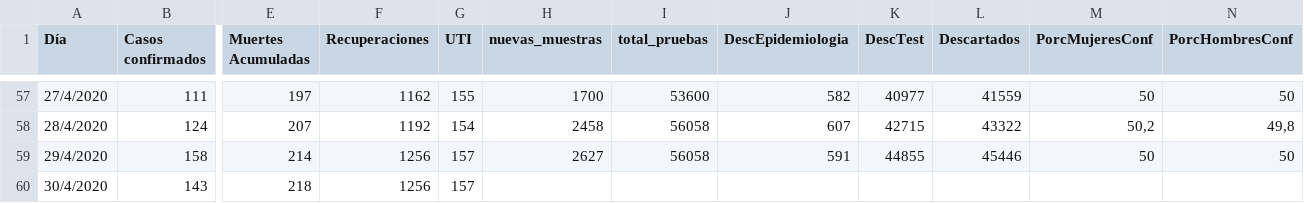
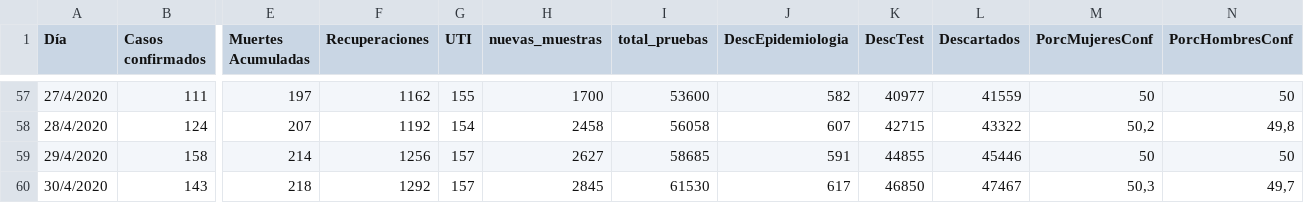
Before and after one commit to retamars/COVID, a CSV file: data/argentina_gral.csv, drawn as a sheet; only a part is shown, gaps mark what is left out; the diff names each change by its address in the sheet, - before the commit and + after, or states it on an @@ line.

```diff
--- a/data/argentina_gral.csv
+++ b/data/argentina_gral.csv
-I59 (total_pruebas): 56058
+I59 (total_pruebas): 58685
-F60 (Recuperaciones): 1256
+F60 (Recuperaciones): 1292
-H60 (nuevas_muestras): (empty)
+H60 (nuevas_muestras): 2845
-I60 (total_pruebas): (empty)
+I60 (total_pruebas): 61530
-J60 (DescEpidemiologia): (empty)
+J60 (DescEpidemiologia): 617
-K60 (DescTest): (empty)
+K60 (DescTest): 46850
-L60 (Descartados): (empty)
+L60 (Descartados): 47467
-M60 (PorcMujeresConf): (empty)
+M60 (PorcMujeresConf): 50,3
-N60 (PorcHombresConf): (empty)
+N60 (PorcHombresConf): 49,7
```
Also changed, not shown: data/argentina_fallecidos.csv, 6 other files.
